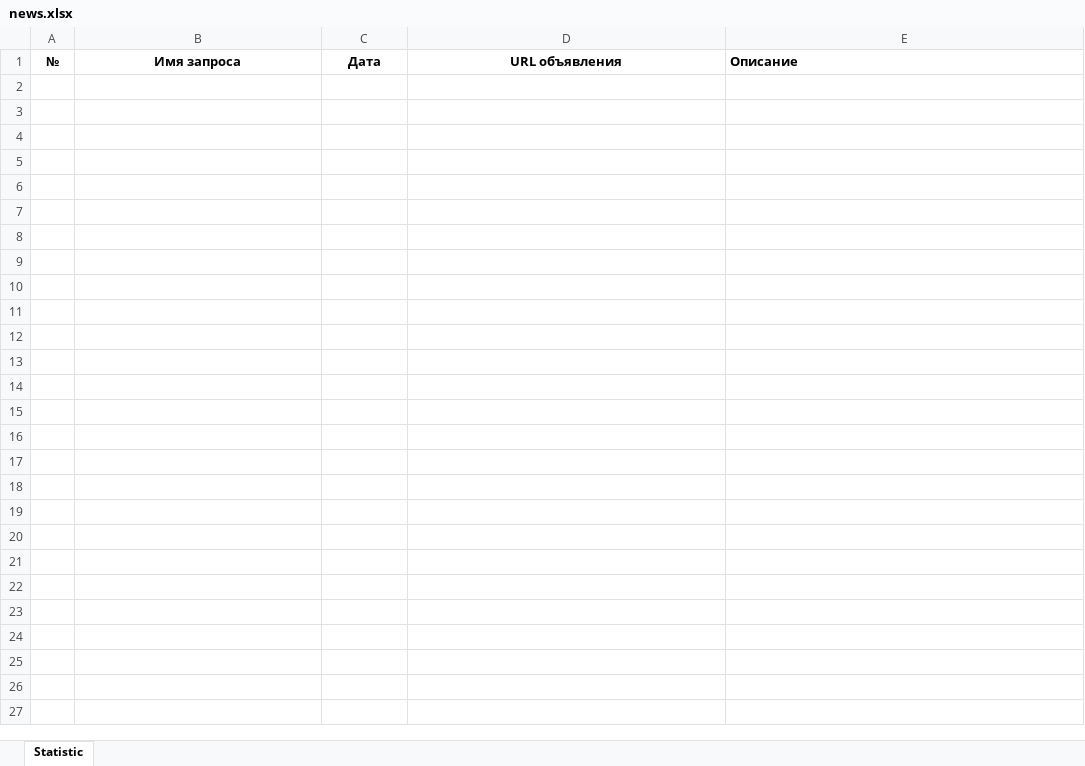
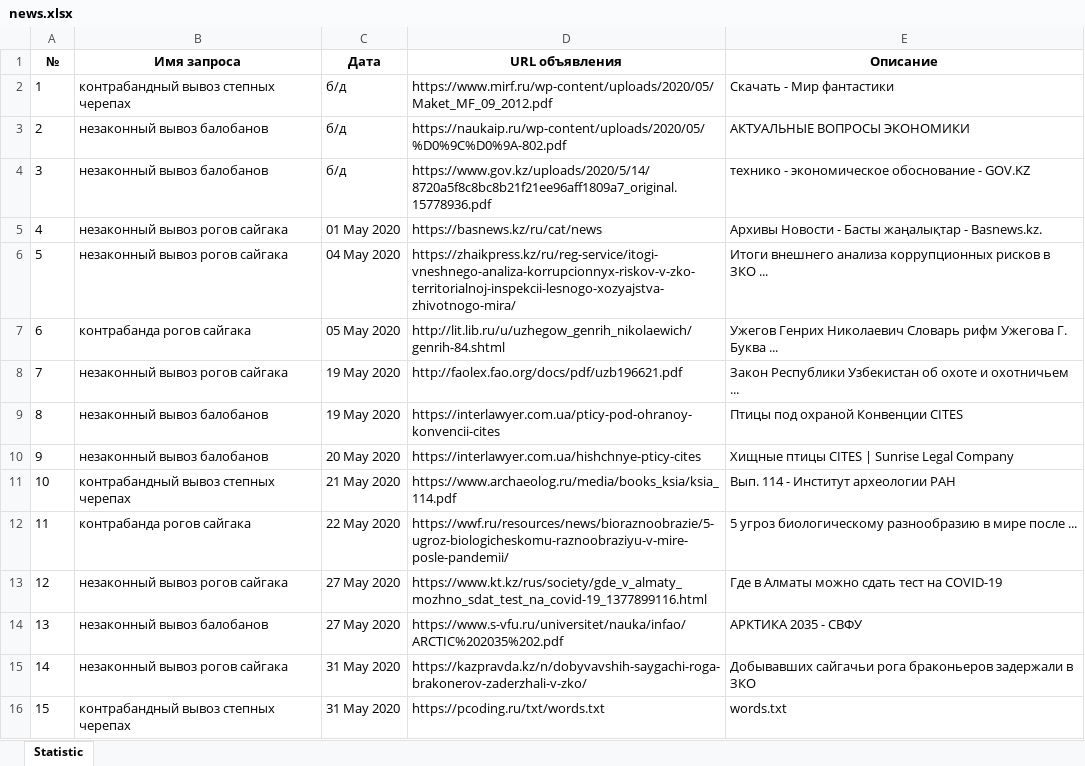
Before and after one commit to AlexShemyakin/AnaliticBot-for-ACBK, an Excel workbook: news.xlsx, sheet Statistic, drawn as a sheet; values as stored, in another font and other column widths than the file's, no borders; the diff names each change by its address in the sheet, - before the commit and + after, or states it on an @@ line.

Commit message:
Correct date to/from excel

```diff
--- a/news.xlsx (sheet Statistic)
+++ b/news.xlsx (sheet Statistic)
-E1 alignment: left
+E1 alignment: center
+row 2: 1 | контрабандный вывоз степных черепах | б/д | https://www.mirf.ru/wp-content/uploads/2020/05/Maket_MF_09_2012.pdf | Cкачать - Мир фантастики
+row 3: 2 | незаконный вывоз балобанов | б/д | https://naukaip.ru/wp-content/uploads/2020/05/%D0%9C%D0%9A-802.pdf | АКТУАЛЬНЫЕ ВОПРОСЫ ЭКОНОМИКИ
+row 4: 3 | незаконный вывоз балобанов | б/д | https://www.gov.kz/uploads/2020/5/14/8720a5f8c8bc8b21f21ee96aff1809a7_original.15778936.pdf | технико - экономическое обоснование - GOV.KZ
+row 5: 4 | незаконный вывоз рогов сайгака | 01 May 2020 | https://basnews.kz/ru/cat/news | Архивы Новости - Басты жаңалықтар - Basnews.kz.
+row 6: 5 | незаконный вывоз рогов сайгака | 04 May 2020 | https://zhaikpress.kz/ru/reg-service/itogi-vneshnego-analiza-korrupcionnyx-riskov-v-zko-territorialnoj-inspekcii-lesnogo-xozyajstva-zhivotnogo-mira/ | Итоги внешнего анализа коррупционных рисков в ЗКО ...
+row 7: 6 | контрабанда рогов сайгака | 05 May 2020 | http://lit.lib.ru/u/uzhegow_genrih_nikolaewich/genrih-84.shtml | Ужегов Генрих Николаевич Словарь рифм Ужегова Г. Буква ...
+row 8: 7 | незаконный вывоз рогов сайгака | 19 May 2020 | http://faolex.fao.org/docs/pdf/uzb196621.pdf | Закон Республики Узбекистан об охоте и охотничьем ...
+row 9: 8 | незаконный вывоз балобанов | 19 May 2020 | https://interlawyer.com.ua/pticy-pod-ohranoy-konvencii-cites | Птицы под охраной Конвенции CITES
+row 10: 9 | незаконный вывоз балобанов | 20 May 2020 | https://interlawyer.com.ua/hishchnye-pticy-cites | Хищные птицы CITES | Sunrise Legal Company
+row 11: 10 | контрабандный вывоз степных черепах | 21 May 2020 | https://www.archaeolog.ru/media/books_ksia/ksia_114.pdf | Вып. 114 - Институт археологии РАН
+row 12: 11 | контрабанда рогов сайгака | 22 May 2020 | https://wwf.ru/resources/news/bioraznoobrazie/5-ugroz-biologicheskomu-raznoobraziyu-v-mire-posle-pandemii/ | 5 угроз биологическому разнообразию в мире после ...
+row 13: 12 | незаконный вывоз рогов сайгака | 27 May 2020 | https://www.kt.kz/rus/society/gde_v_almaty_mozhno_sdat_test_na_covid-19_1377899116.html | Где в Алматы можно сдать тест на COVID-19
+row 14: 13 | незаконный вывоз балобанов | 27 May 2020 | https://www.s-vfu.ru/universitet/nauka/infao/ARCTIC%202035%202.pdf | АРКТИКА 2035 - СВФУ
+row 15: 14 | незаконный вывоз рогов сайгака | 31 May 2020 | https://kazpravda.kz/n/dobyvavshih-saygachi-roga-brakonerov-zaderzhali-v-zko/ | Добывавших сайгачьи рога браконьеров задержали в ЗКО
+row 16: 15 | контрабандный вывоз степных черепах | 31 May 2020 | https://pcoding.ru/txt/words.txt | words.txt
```
Also changed, not shown: 6 other files.
